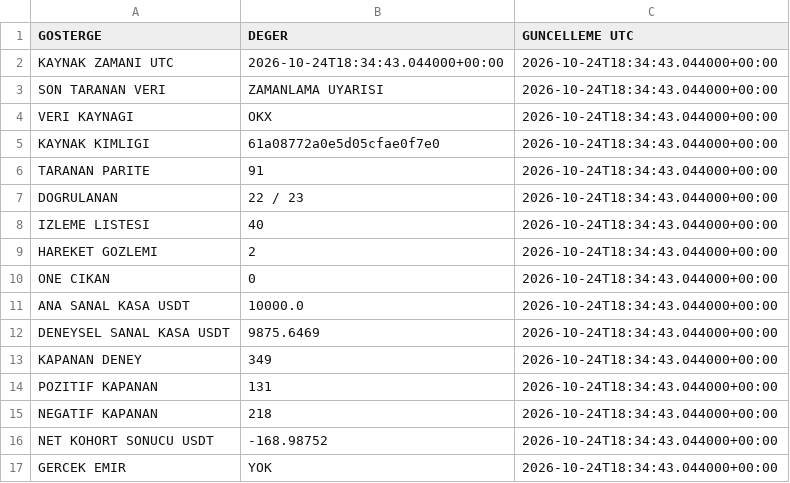
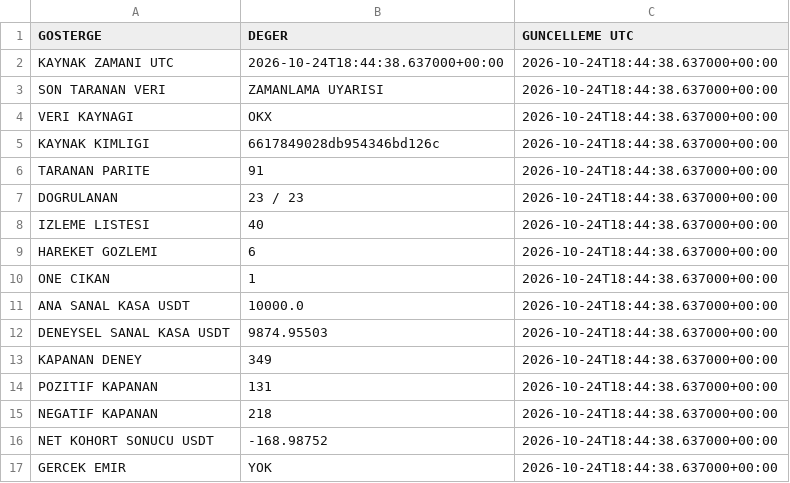
Before and after one commit to onurqlp/coin-live-pro, a CSV file: web/data/uzayx-guncel.csv, drawn as a sheet.

```diff
--- a/web/data/uzayx-guncel.csv
+++ b/web/data/uzayx-guncel.csv
@@ -1,17 +1,17 @@
 GOSTERGE,DEGER,GUNCELLEME UTC
-KAYNAK ZAMANI UTC,2026-10-24T18:34:43.044000+00:00,2026-10-24T18:34:43.044000+00:00
-SON TARANAN VERI,ZAMANLAMA UYARISI,2026-10-24T18:34:43.044000+00:00
-VERI KAYNAGI,OKX,2026-10-24T18:34:43.044000+00:00
-KAYNAK KIMLIGI,61a08772a0e5d05cfae0f7e0,2026-10-24T18:34:43.044000+00:00
-TARANAN PARITE,91,2026-10-24T18:34:43.044000+00:00
-DOGRULANAN,22 / 23,2026-10-24T18:34:43.044000+00:00
-IZLEME LISTESI,40,2026-10-24T18:34:43.044000+00:00
-HAREKET GOZLEMI,2,2026-10-24T18:34:43.044000+00:00
-ONE CIKAN,0,2026-10-24T18:34:43.044000+00:00
-ANA SANAL KASA USDT,10000.0,2026-10-24T18:34:43.044000+00:00
-DENEYSEL SANAL KASA USDT,9875.6469,2026-10-24T18:34:43.044000+00:00
-KAPANAN DENEY,349,2026-10-24T18:34:43.044000+00:00
-POZITIF KAPANAN,131,2026-10-24T18:34:43.044000+00:00
-NEGATIF KAPANAN,218,2026-10-24T18:34:43.044000+00:00
-NET KOHORT SONUCU USDT,-168.98752,2026-10-24T18:34:43.044000+00:00
-GERCEK EMIR,YOK,2026-10-24T18:34:43.044000+00:00
+KAYNAK ZAMANI UTC,2026-10-24T18:44:38.637000+00:00,2026-10-24T18:44:38.637000+00:00
+SON TARANAN VERI,ZAMANLAMA UYARISI,2026-10-24T18:44:38.637000+00:00
+VERI KAYNAGI,OKX,2026-10-24T18:44:38.637000+00:00
+KAYNAK KIMLIGI,6617849028db954346bd126c,2026-10-24T18:44:38.637000+00:00
+TARANAN PARITE,91,2026-10-24T18:44:38.637000+00:00
+DOGRULANAN,23 / 23,2026-10-24T18:44:38.637000+00:00
+IZLEME LISTESI,40,2026-10-24T18:44:38.637000+00:00
+HAREKET GOZLEMI,6,2026-10-24T18:44:38.637000+00:00
+ONE CIKAN,1,2026-10-24T18:44:38.637000+00:00
+ANA SANAL KASA USDT,10000.0,2026-10-24T18:44:38.637000+00:00
+DENEYSEL SANAL KASA USDT,9874.95503,2026-10-24T18:44:38.637000+00:00
+KAPANAN DENEY,349,2026-10-24T18:44:38.637000+00:00
+POZITIF KAPANAN,131,2026-10-24T18:44:38.637000+00:00
+NEGATIF KAPANAN,218,2026-10-24T18:44:38.637000+00:00
+NET KOHORT SONUCU USDT,-168.98752,2026-10-24T18:44:38.637000+00:00
+GERCEK EMIR,YOK,2026-10-24T18:44:38.637000+00:00
```
Also changed, not shown: 46 other files.
